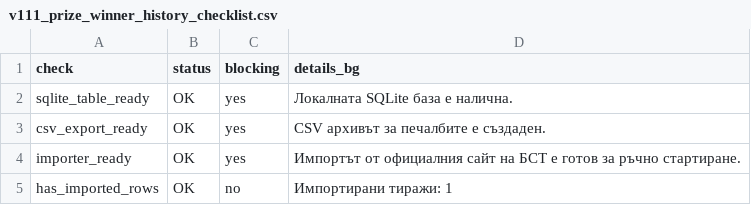
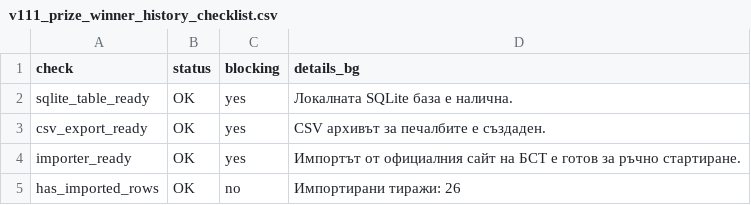
Before and after one commit to SATananov/lottery-probability-model, a CSV file: reports/v111_prize_winner_history_checklist.csv, drawn as a sheet.

Commit message:
Add verified 2026 prize history import

```diff
--- a/reports/v111_prize_winner_history_checklist.csv
+++ b/reports/v111_prize_winner_history_checklist.csv
@@ -4,2 +4,2 @@ csv_export_ready,OK,yes,CSV архивът за печалбите е създа
 importer_ready,OK,yes,Импортът от официалния сайт на БСТ е готов за ръчно стартиране.
-has_imported_rows,OK,no,Импортирани тиражи: 1
+has_imported_rows,OK,no,Импортирани тиражи: 26
```
Also changed, not shown: 18 other files.
